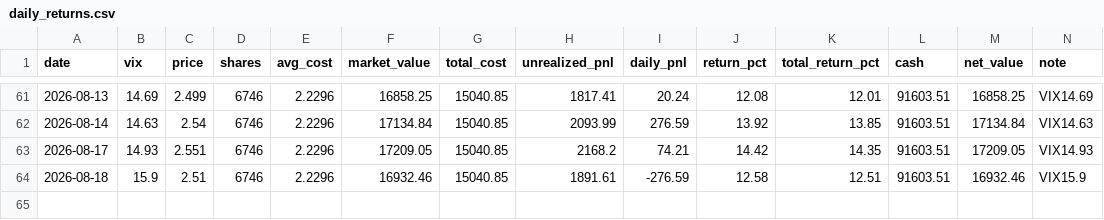
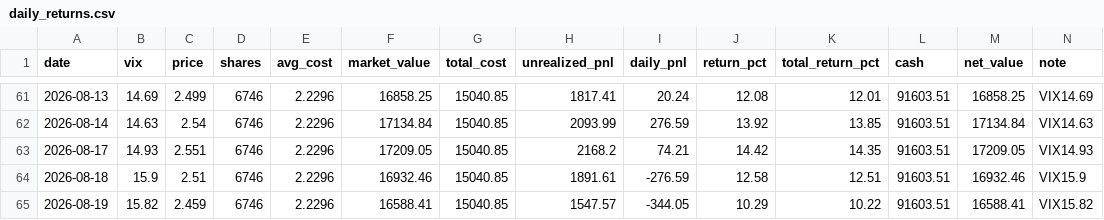
Before and after one commit to coolplayer-lee/investTemplate, a CSV file: public/vix_strategy/daily_returns.csv, drawn as a sheet; only a part is shown, gaps mark what is left out; the diff names each change by its address in the sheet, - before the commit and + after, or states it on an @@ line.

```diff
--- a/public/vix_strategy/daily_returns.csv
+++ b/public/vix_strategy/daily_returns.csv
+row 65: 2026-08-19 | 15.82 | 2.459 | 6746 | 2.2296 | 16588.41 | 15040.85 | 1547.57 | -344.05 | 10.29 | 10.22 | 91603.51 | 16588.41 | VIX15.82
```
Also changed, not shown: decision-tracking/vix_dca_strategy/daily_returns.csv, decision-tracking/vix_dca_strategy/daily_snapshot.csv, 8 other files.
